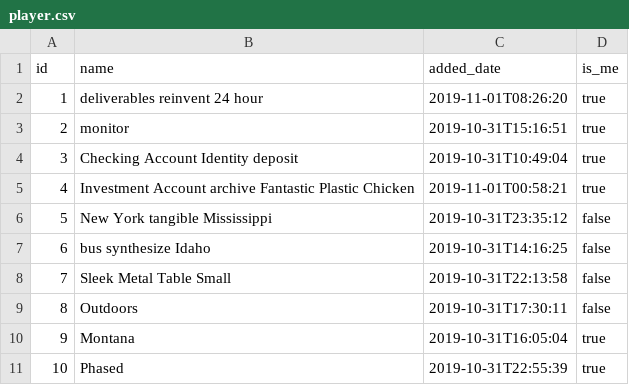
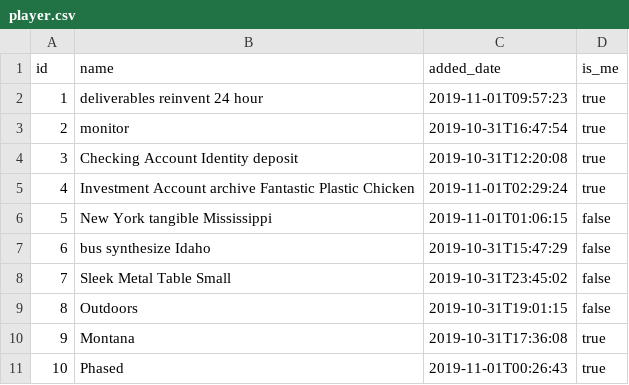
Before and after one commit to Stalyon/poker, a CSV file: src/main/resources/config/liquibase/fake-data/player.csv, drawn as a sheet.

```diff
--- a/src/main/resources/config/liquibase/fake-data/player.csv
+++ b/src/main/resources/config/liquibase/fake-data/player.csv
@@ -1,11 +1,11 @@
 id;name;added_date;is_me
-1;deliverables reinvent 24 hour;2019-11-01T08:26:20;true
-2;monitor;2019-10-31T15:16:51;true
-3;Checking Account Identity deposit;2019-10-31T10:49:04;true
-4;Investment Account archive Fantastic Plastic Chicken;2019-11-01T00:58:21;true
-5;New York tangible Mississippi;2019-10-31T23:35:12;false
-6;bus synthesize Idaho;2019-10-31T14:16:25;false
-7;Sleek Metal Table Small;2019-10-31T22:13:58;false
-8;Outdoors;2019-10-31T17:30:11;false
-9;Montana;2019-10-31T16:05:04;true
-10;Phased;2019-10-31T22:55:39;true
+1;deliverables reinvent 24 hour;2019-11-01T09:57:23;true
+2;monitor;2019-10-31T16:47:54;true
+3;Checking Account Identity deposit;2019-10-31T12:20:08;true
+4;Investment Account archive Fantastic Plastic Chicken;2019-11-01T02:29:24;true
+5;New York tangible Mississippi;2019-11-01T01:06:15;false
+6;bus synthesize Idaho;2019-10-31T15:47:29;false
+7;Sleek Metal Table Small;2019-10-31T23:45:02;false
+8;Outdoors;2019-10-31T19:01:15;false
+9;Montana;2019-10-31T17:36:08;true
+10;Phased;2019-11-01T00:26:43;true
```
Also changed, not shown: src/main/resources/config/liquibase/fake-data/game.csv, src/main/resources/config/liquibase/fake-data/hand.csv, 17 other files.
